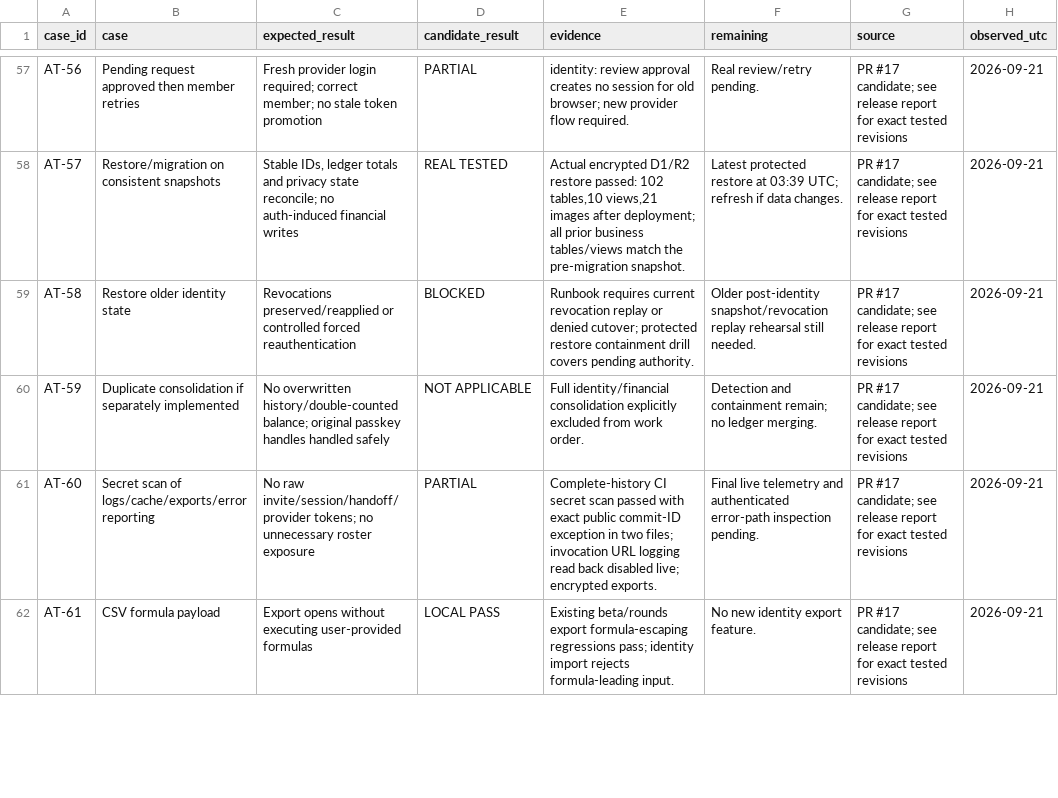
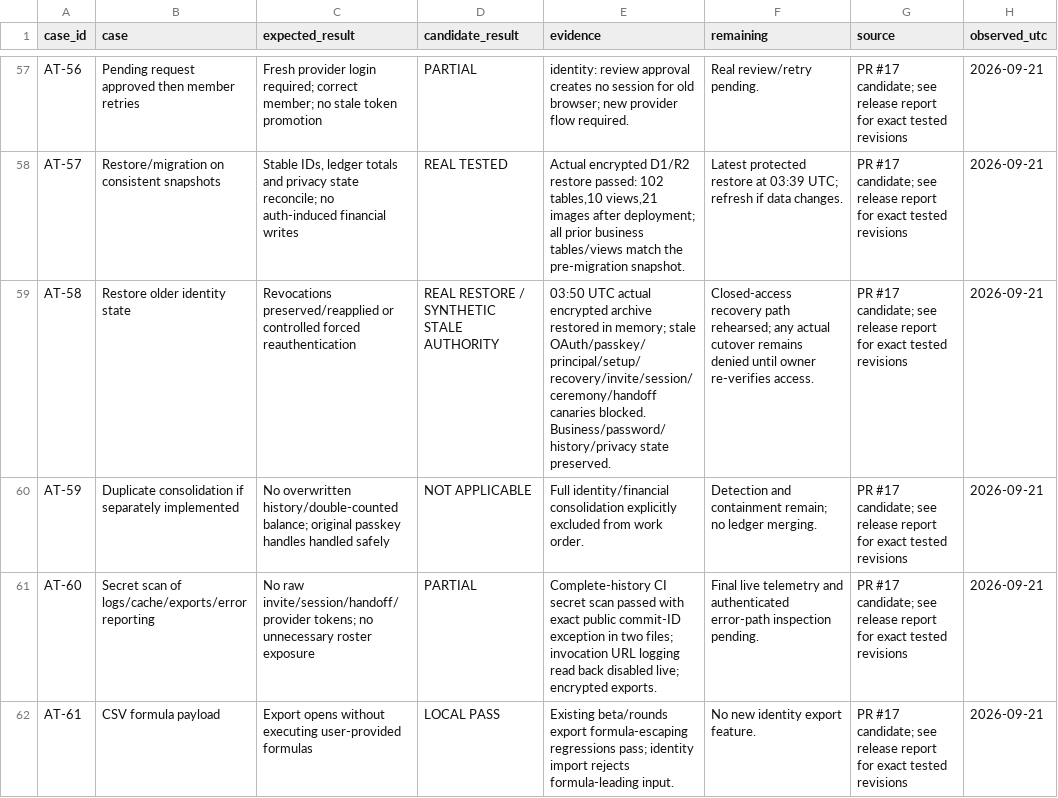
Before and after one commit to Fakearroyo1/IYAAYASFW, a CSV file: docs/IDENTITY-ACCEPTANCE-2026-09-21.csv, drawn as a sheet; only a part is shown, gaps mark what is left out.

```diff
--- a/docs/IDENTITY-ACCEPTANCE-2026-09-21.csv
+++ b/docs/IDENTITY-ACCEPTANCE-2026-09-21.csv
@@ -58,3 +58,3 @@
 "AT-57","Restore/migration on consistent snapshots","Stable IDs, ledger totals and privacy state reconcile; no auth-induced financial writes","REAL TESTED","Actual encrypted D1/R2 restore passed: 102 tables,10 views,21 images after deployment; all prior business tables/views match the pre-migration snapshot.","Latest protected restore at 03:39 UTC; refresh if data changes.","PR #17 candidate; see release report for exact tested revisions","2026-09-21"
-"AT-58","Restore older identity state","Revocations preserved/reapplied or controlled forced reauthentication","BLOCKED","Runbook requires current revocation replay or denied cutover; protected restore containment drill covers pending authority.","Older post-identity snapshot/revocation replay rehearsal still needed.","PR #17 candidate; see release report for exact tested revisions","2026-09-21"
+"AT-58","Restore older identity state","Revocations preserved/reapplied or controlled forced reauthentication","REAL RESTORE / SYNTHETIC STALE AUTHORITY","03:50 UTC actual encrypted archive restored in memory; stale OAuth/passkey/principal/setup/recovery/invite/session/ceremony/handoff canaries blocked. Business/password/history/privacy state preserved.","Closed-access recovery path rehearsed; any actual cutover remains denied until owner re-verifies access.","PR #17 candidate; see release report for exact tested revisions","2026-09-21"
 "AT-59","Duplicate consolidation if separately implemented","No overwritten history/double-counted balance; original passkey handles handled safely","NOT APPLICABLE","Full identity/financial consolidation explicitly excluded from work order.","Detection and containment remain; no ledger merging.","PR #17 candidate; see release report for exact tested revisions","2026-09-21"
```
Also changed, not shown: 6 other files.
